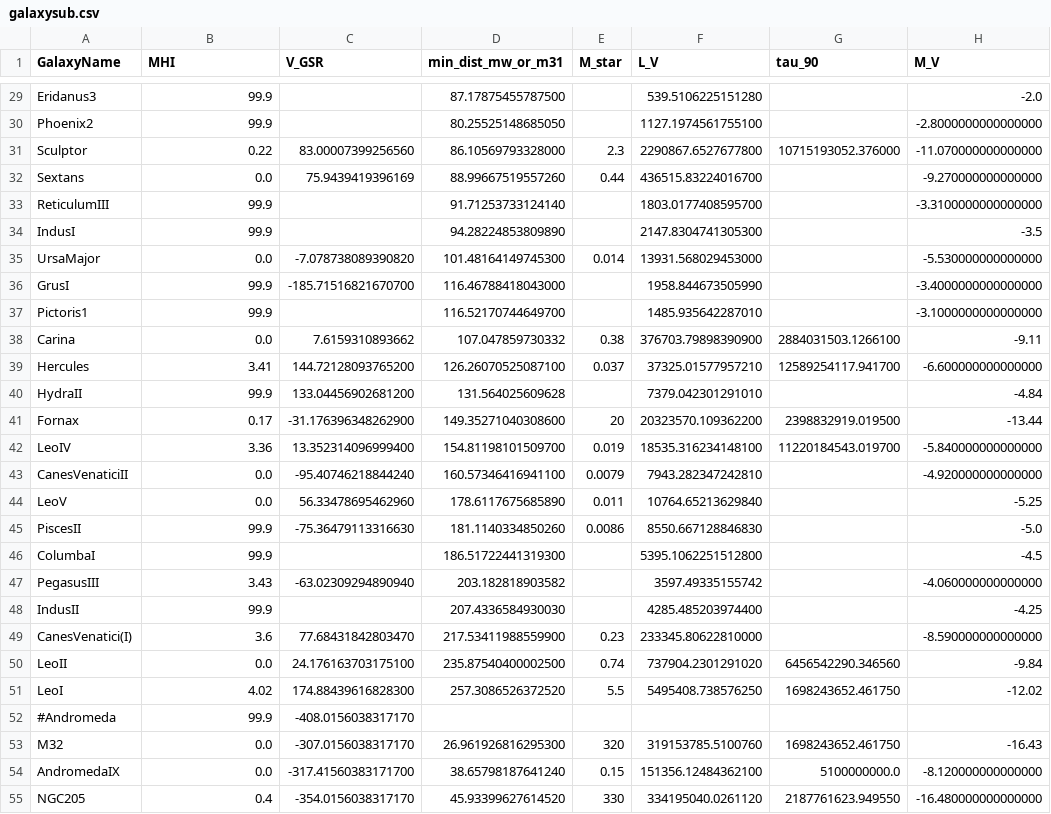
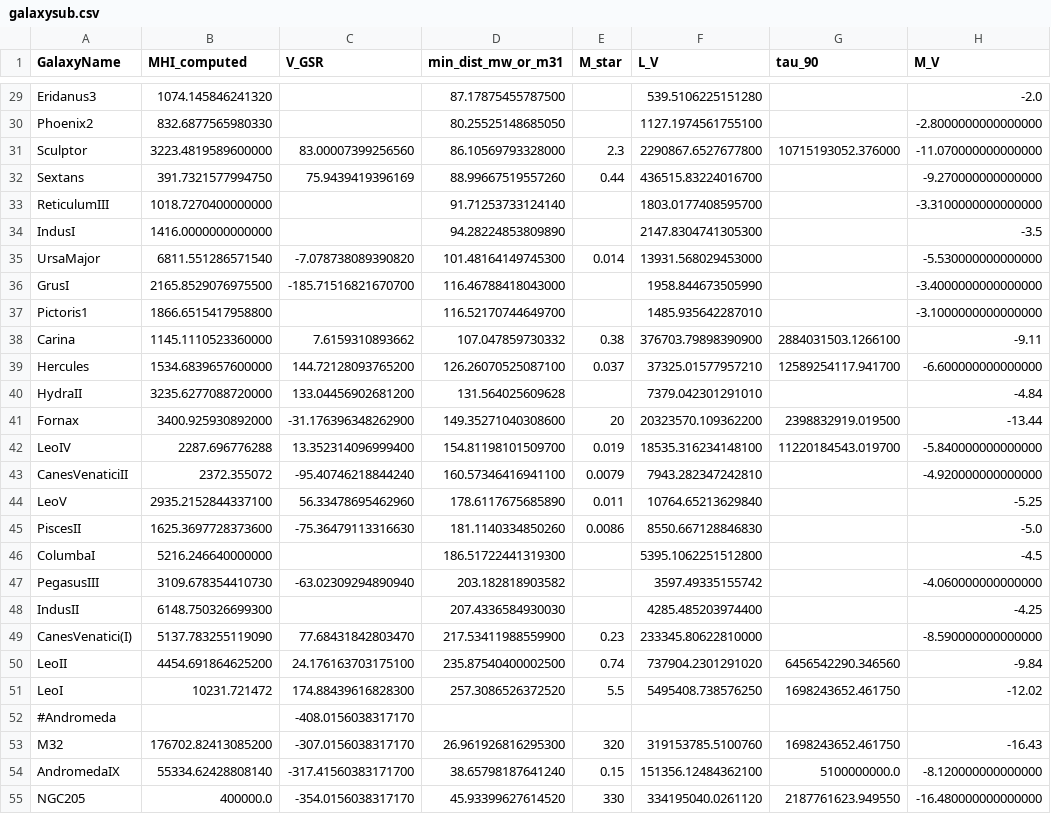
Before and after one commit to janagrc/LocalGroup, a CSV file: galaxysub.csv, drawn as a sheet; only a part is shown, gaps mark what is left out; the diff covers the shown part only; the diff names each change by its address in the sheet, - before the commit and + after, or states it on an @@ line.

Commit message:
changed MHI to MHI_computed in the subset data. Plotted MHI_computed with subset parameters.

```diff
--- a/galaxysub.csv
+++ b/galaxysub.csv
-B1: MHI
+B1: MHI_computed
-B29 (MHI_computed): 99.9
+B29 (MHI_computed): 1074.145846241320
-B30 (MHI_computed): 99.9
+B30 (MHI_computed): 832.6877565980330
-B31 (MHI_computed): 0.22
+B31 (MHI_computed): 3223.4819589600000
-B32 (MHI_computed): 0.0
+B32 (MHI_computed): 391.7321577994750
-B33 (MHI_computed): 99.9
+B33 (MHI_computed): 1018.7270400000000
-B34 (MHI_computed): 99.9
+B34 (MHI_computed): 1416.0000000000000
-B35 (MHI_computed): 0.0
+B35 (MHI_computed): 6811.551286571540
-B36 (MHI_computed): 99.9
+B36 (MHI_computed): 2165.8529076975500
-B37 (MHI_computed): 99.9
+B37 (MHI_computed): 1866.6515417958800
-B38 (MHI_computed): 0.0
+B38 (MHI_computed): 1145.1110523360000
-B39 (MHI_computed): 3.41
+B39 (MHI_computed): 1534.6839657600000
-B40 (MHI_computed): 99.9
+B40 (MHI_computed): 3235.6277088720000
-B41 (MHI_computed): 0.17
+B41 (MHI_computed): 3400.925930892000
-B42 (MHI_computed): 3.36
+B42 (MHI_computed): 2287.696776288
-B43 (MHI_computed): 0.0
+B43 (MHI_computed): 2372.355072
-B44 (MHI_computed): 0.0
+B44 (MHI_computed): 2935.2152844337100
-B45 (MHI_computed): 99.9
+B45 (MHI_computed): 1625.3697728373600
-B46 (MHI_computed): 99.9
+B46 (MHI_computed): 5216.246640000000
-B47 (MHI_computed): 3.43
+B47 (MHI_computed): 3109.678354410730
-B48 (MHI_computed): 99.9
+B48 (MHI_computed): 6148.750326699300
-B49 (MHI_computed): 3.6
+B49 (MHI_computed): 5137.783255119090
-B50 (MHI_computed): 0.0
+B50 (MHI_computed): 4454.691864625200
-B51 (MHI_computed): 4.02
+B51 (MHI_computed): 10231.721472
-B52 (MHI_computed): 99.9
+B52 (MHI_computed): (empty)
-B53 (MHI_computed): 0.0
+B53 (MHI_computed): 176702.82413085200
-B54 (MHI_computed): 0.0
+B54 (MHI_computed): 55334.62428808140
-B55 (MHI_computed): 0.4
+B55 (MHI_computed): 400000.0
```
Also changed, not shown: 116 edited cells elsewhere in this file, LocalGroupData.csv, 2 other files.
